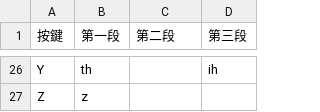
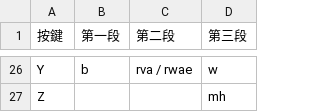
Before and after one commit to IemKwangqHraek/rime_tshet_unh_3key, a TSV file: data/keyboard.tsv, drawn as a sheet; only a part is shown, gaps mark what is left out; the diff covers the shown part only; the diff names each change by its address in the sheet, - before the commit and + after, or states it on an @@ line.

```diff
--- a/data/keyboard.tsv
+++ b/data/keyboard.tsv
-B26 (第一段): th
+B26 (第一段): b
-C26 (第二段): (empty)
+C26 (第二段): rva / rwae
-D26 (第三段): ih
+D26 (第三段): w
-B27 (第一段): z
+B27 (第一段): (empty)
-D27 (第三段): (empty)
+D27 (第三段): mh
```
Also changed, not shown: 63 edited cells elsewhere in this file, data/positions.tsv, 11 other files.
